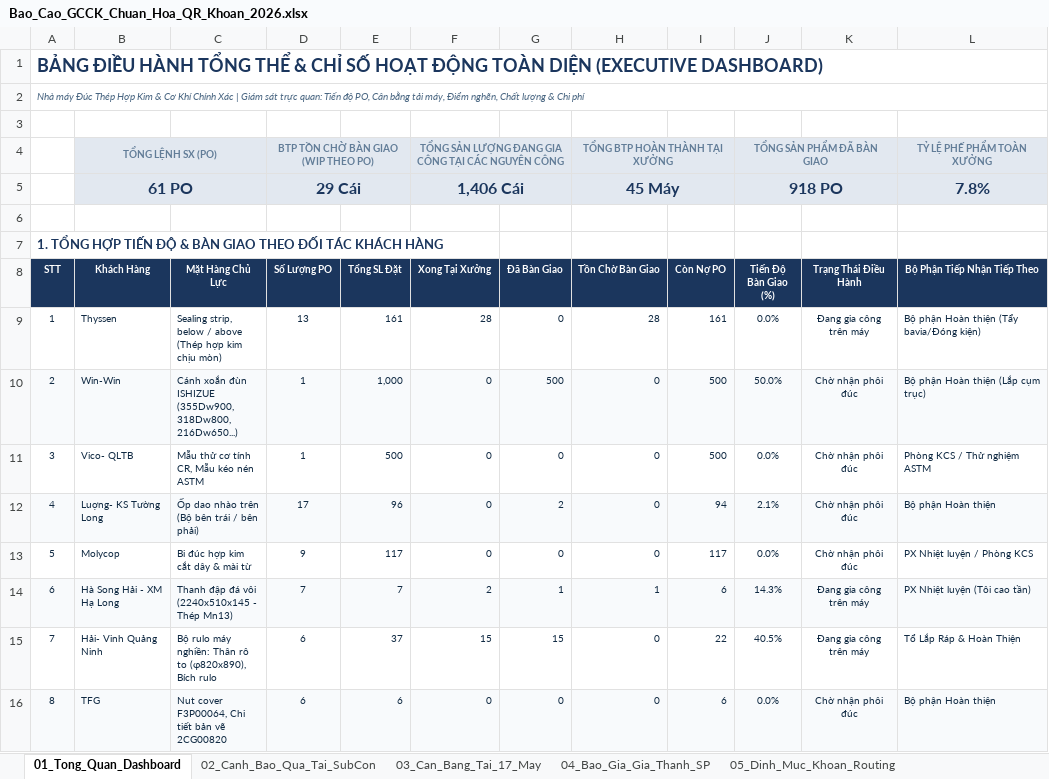
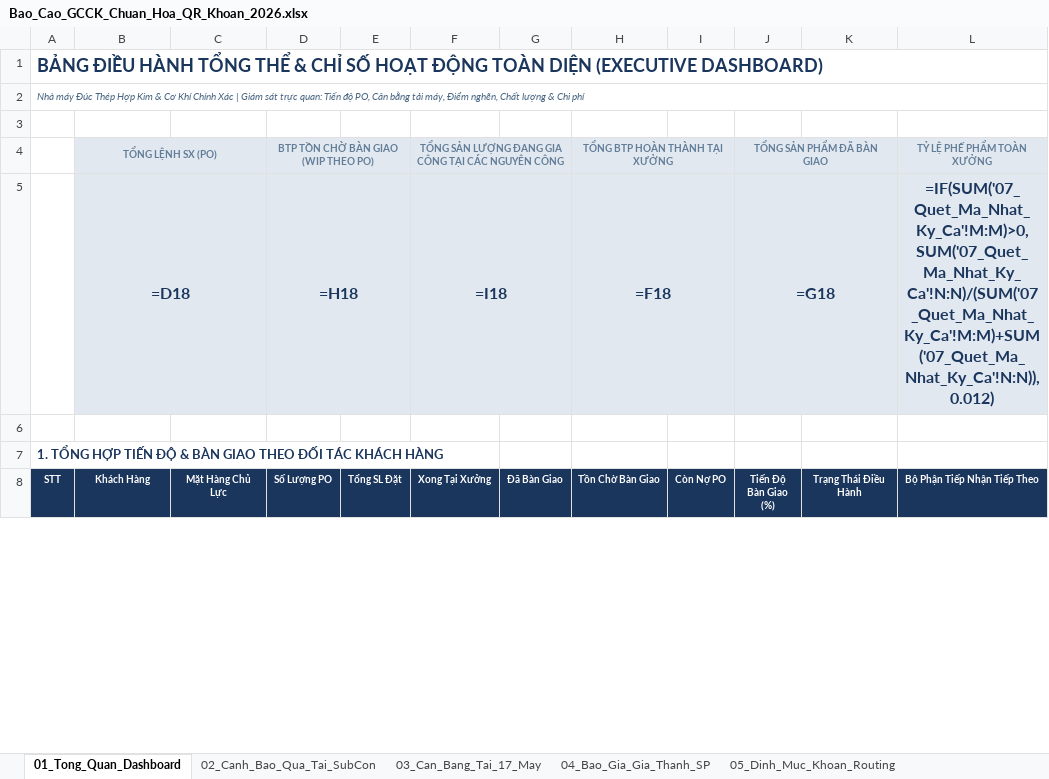
Before and after one commit to happiness2286-dot/sanluonggcck, an Excel workbook: Bao_Cao_GCCK_Chuan_Hoa_QR_Khoan_2026.xlsx, sheet 01_Tong_Quan_Dashboard, drawn as a sheet; only a part is shown; values as stored, in another font and other column widths than the file's, no borders; formulas without a stored value are shown as written; removed rows and columns are numbered as before the commit, all else as after; the diff covers the shown part only; the diff names each change by its address in the sheet, - before the commit and + after, or states it on an @@ line.

```diff
--- a/Bao_Cao_GCCK_Chuan_Hoa_QR_Khoan_2026.xlsx (sheet 01_Tong_Quan_Dashboard)
+++ b/Bao_Cao_GCCK_Chuan_Hoa_QR_Khoan_2026.xlsx (sheet 01_Tong_Quan_Dashboard)
-row 5:  | 61 PO |  | 29 Cái |  | 1,406 Cái |  | 45 Máy |  | 918 PO |  | 7.8%
+row 5:  | =D18 |  | =H18 |  | =I18 |  | =F18 |  | =G18 |  | =IF(SUM('07_Quet_Ma_Nhat_Ky_Ca'!M:M)>0, SUM('07_Quet_Ma_Nhat_Ky_Ca'!N:N)/(SUM('07_Quet_Ma_Nhat_Ky_Ca'!M:M)+SUM('07_Quet_Ma_Nhat_Ky_Ca'!N:N)), 0.012)
-row 9: 1 | Thyssen | Sealing strip, below / above (Thép hợp kim chịu mòn) | 13 | 161 | 28 | 0 | 28 | 161 | 0.0% | Đang gia công trên máy | Bộ phận Hoàn thiện (Tẩy bavia/Đóng kiện)
-row 10: 2 | Win-Win | Cánh xoắn đùn ISHIZUE (355Dw900, 318Dw800, 216Dw650...) | 1 | 1,000 | 0 | 500 | 0 | 500 | 50.0% | Chờ nhận phôi đúc | Bộ phận Hoàn thiện (Lắp cụm trục)
-row 11: 3 | Vico- QLTB | Mẫu thử cơ tính CR, Mẫu kéo nén ASTM | 1 | 500 | 0 | 0 | 0 | 500 | 0.0% | Chờ nhận phôi đúc | Phòng KCS / Thử nghiệm ASTM
-row 12: 4 | Luợng- KS Tường Long | Ốp dao nhào trên (Bộ bên trái / bên phải) | 17 | 96 | 0 | 2 | 0 | 94 | 2.1% | Chờ nhận phôi đúc | Bộ phận Hoàn thiện
-row 13: 5 | Molycop | Bi đúc hợp kim cắt dây & mài từ | 9 | 117 | 0 | 0 | 0 | 117 | 0.0% | Chờ nhận phôi đúc | PX Nhiệt luyện / Phòng KCS
-row 14: 6 | Hà Song Hải - XM Hạ Long | Thanh đập đá vôi (2240x510x145 - Thép Mn13) | 7 | 7 | 2 | 1 | 1 | 6 | 14.3% | Đang gia công trên máy | PX Nhiệt luyện (Tôi cao tần)
-row 15: 7 | Hải- Vinh Quảng Ninh | Bộ rulo máy nghiền: Thân rô to (φ820x890), Bích rulo | 6 | 37 | 15 | 15 | 0 | 22 | 40.5% | Đang gia công trên máy | Tổ Lắp Ráp & Hoàn Thiện
-row 16: 8 | TFG | Nut cover F3P00064, Chi tiết bản vẽ 2CG00820 | 6 | 6 | 0 | 0 | 0 | 6 | 0.0% | Chờ nhận phôi đúc | Bộ phận Hoàn thiện
```
Also changed, not shown: 11 added rows and 2 removed rows elsewhere in this sheet, sheet 07_Quet_Ma_Nhat_Ky_Ca, sheet 06_Ke_Hoach_Tien_Do_PO, sheet 07_OEE_Hieu_Suat_Thiet_Bi, sheet 10_Bang_Luong_Khoan_Tho, sheet 04_Bao_Gia_Gia_Thanh_SP, sheet 05_Dinh_Muc_Khoan_Routing, 2 more sheets, formulas that keep their value, 4 other files.
